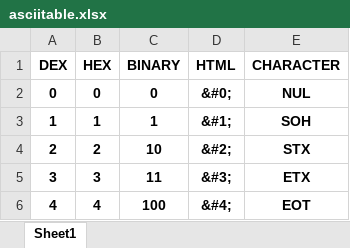
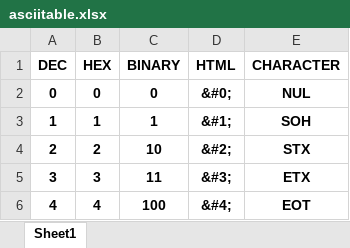
Before and after one commit to genebit/myASCII, an Excel workbook: data/asciitable.xlsx, sheet Sheet1, drawn as a sheet; only a part is shown; values as stored, in another font and other column widths than the file's, no borders; the diff names each change by its address in the sheet, - before the commit and + after, or states it on an @@ line.

Commit message:
Updated data

```diff
--- a/data/asciitable.xlsx (sheet Sheet1)
+++ b/data/asciitable.xlsx (sheet Sheet1)
-A1: DEX
+A1: DEC
```
Also changed, not shown: 1 other file.
